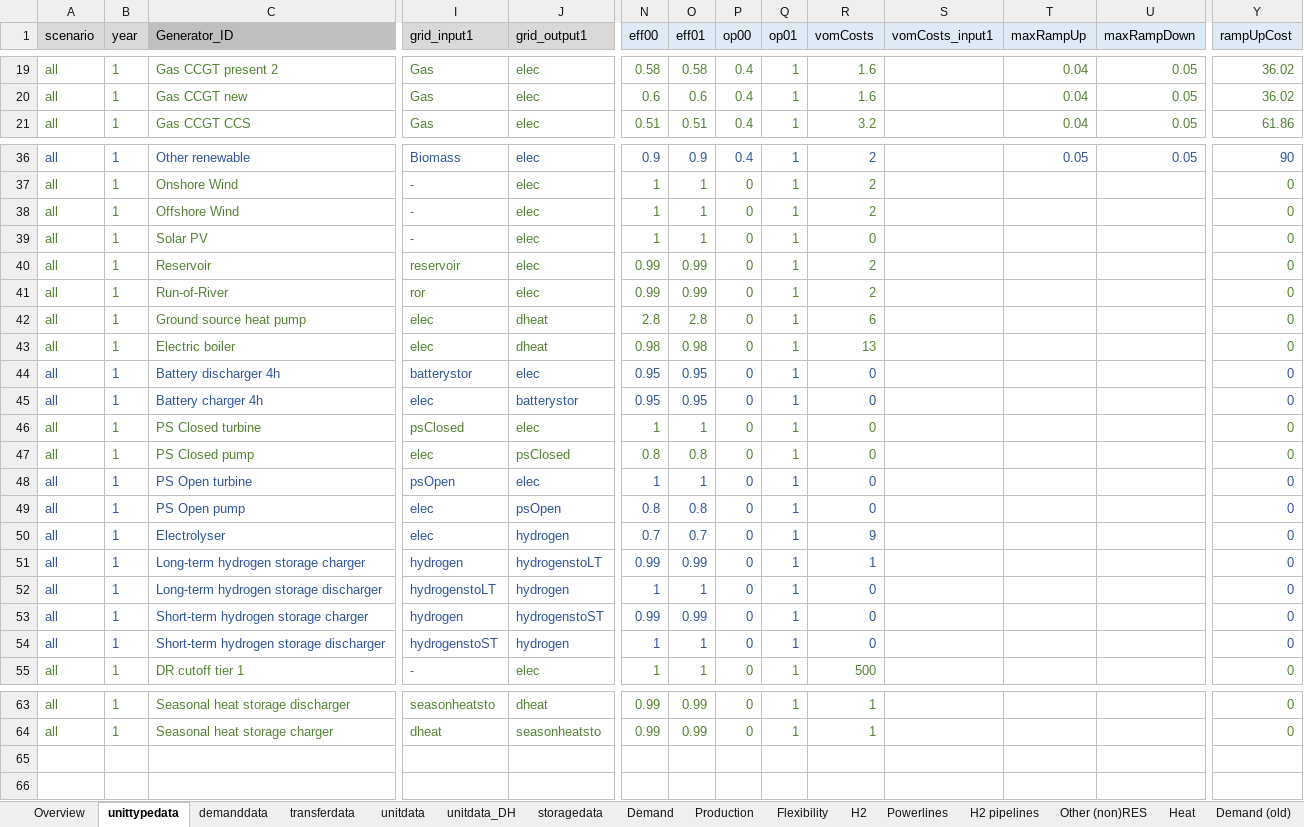
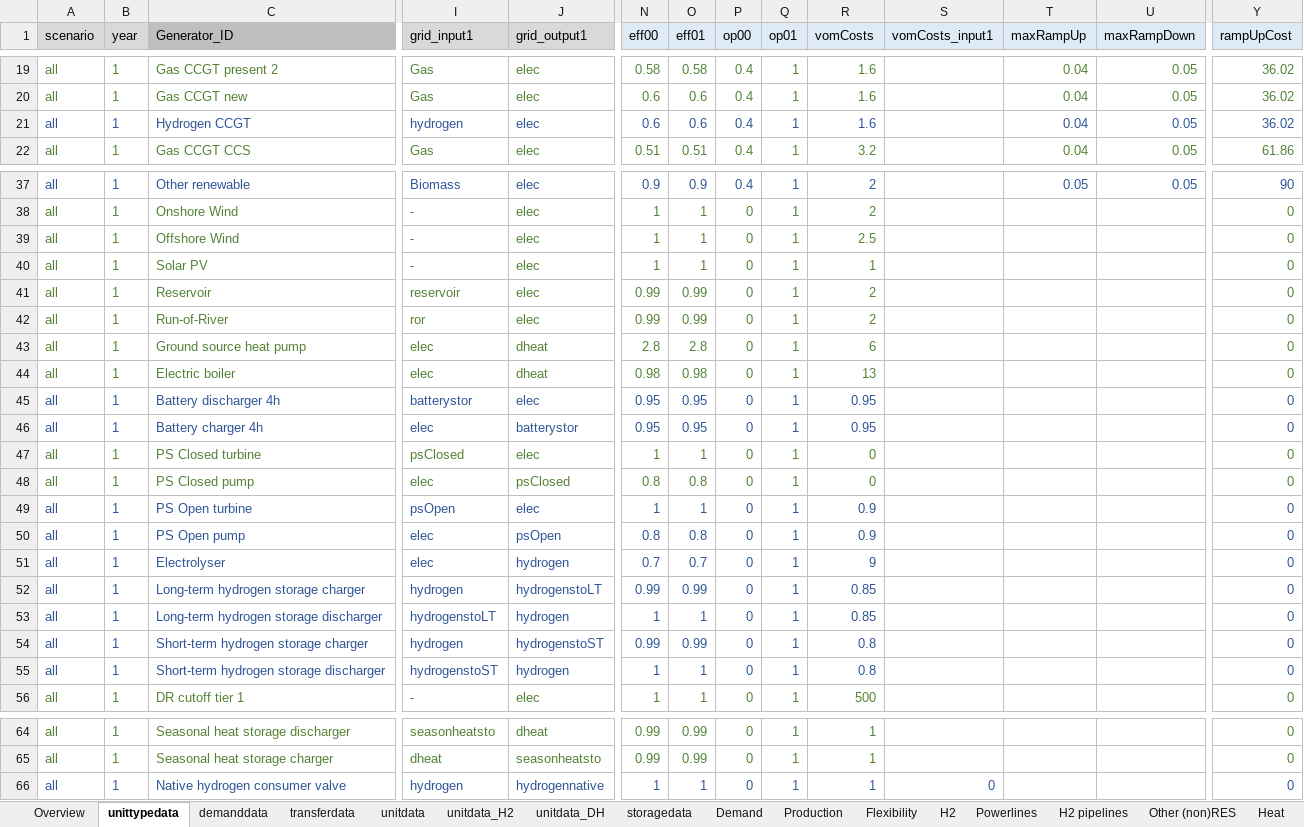
Before and after one commit to vttresearch/north_european_model, an Excel workbook: src_files/data_files/H2 heavy.xlsx, sheet unittypedata, drawn as a sheet; only a part is shown, gaps mark what is left out; values as stored, in another font and other column widths than the file's, no borders; conditional formats not drawn; addresses are those after the commit; rows hold the shown columns only; the diff names each change by its address in the sheet, - before the commit and + after, or states it on an @@ line.

Commit message:
Scenario variant aiming to avoid LL_el without restoration of fossil generation capacities. Changes: 1. New VRE CF. 2. H2 CCGT addition. 3. H2 vs H2 native distinction. 4. Correction of transmissiondata labels and replacement of VoLL=0.

```diff
--- a/src_files/data_files/H2 heavy.xlsx (sheet unittypedata)
+++ b/src_files/data_files/H2 heavy.xlsx (sheet unittypedata)
+sheet tab: unitdata_H2
+row 21: all | 1 | Hydrogen CCGT | hydrogen | elec | 0.6 | 0.6 | 0.4 | 1 | 1.6 |  | 0.04 | 0.05 | 36.02
-R39 (vomCosts): 2
+R39 (vomCosts): 2.5
-R40 (vomCosts): 0
+R40 (vomCosts): 1
-R45:R46 (vomCosts): 0
+R45:R46 (vomCosts): 0.95
-R49:R50 (vomCosts): 0
+R49:R50 (vomCosts): 0.9
-R52 (vomCosts): 1
+R52 (vomCosts): 0.85
-R53 (vomCosts): 0
+R53 (vomCosts): 0.85
-R54:R55 (vomCosts): 0
+R54:R55 (vomCosts): 0.8
+row 66: all | 1 | Native hydrogen consumer valve | hydrogen | hydrogennative | 1 | 1 | 0 | 1 | 1 | 0 |  |  | 0
```
Also changed, not shown: sheet Summary, sheet unitdata, sheet storagedata, sheet Production, sheet demanddata, sheet H2, 1 more sheet, formulas that keep their value, charts or pictures, 1 other file.
